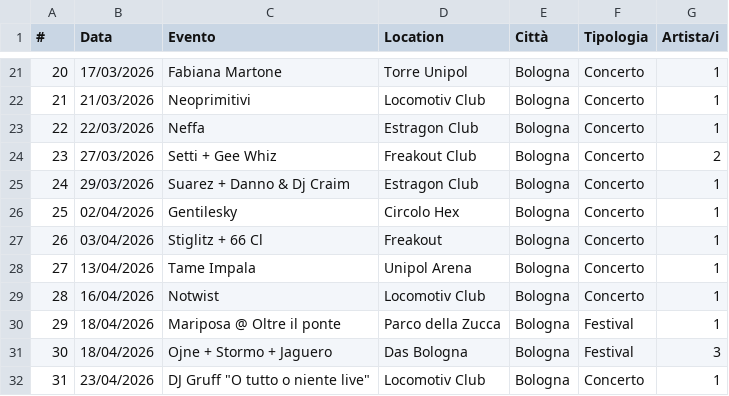
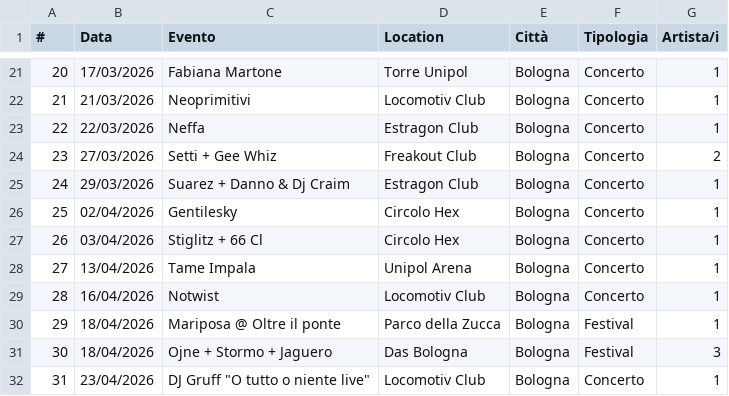
Before and after one commit to fabioviggiano/musica, a CSV file: concerti/storico-database/2026.csv, drawn as a sheet; only a part is shown, gaps mark what is left out; the diff names each change by its address in the sheet, - before the commit and + after, or states it on an @@ line.

```diff
--- a/concerti/storico-database/2026.csv
+++ b/concerti/storico-database/2026.csv
-D27 (Location): Freakout
+D27 (Location): Circolo Hex
```
Also changed, not shown: concerti/storico-database/Concerti.csv.
